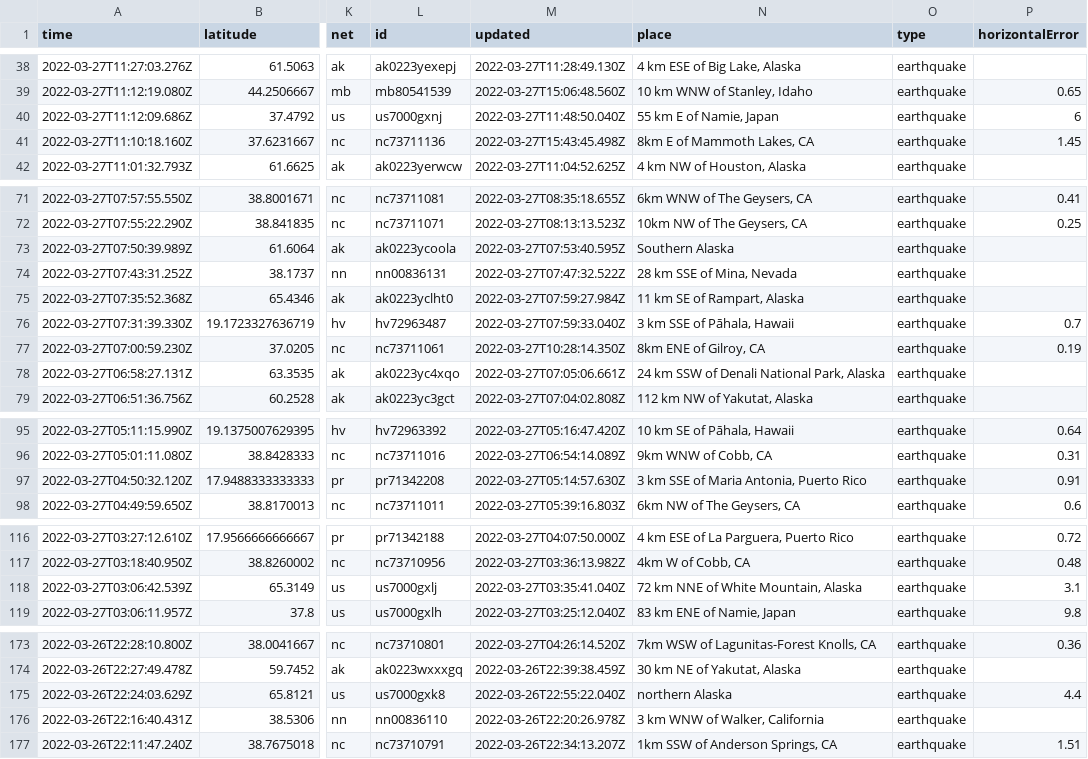
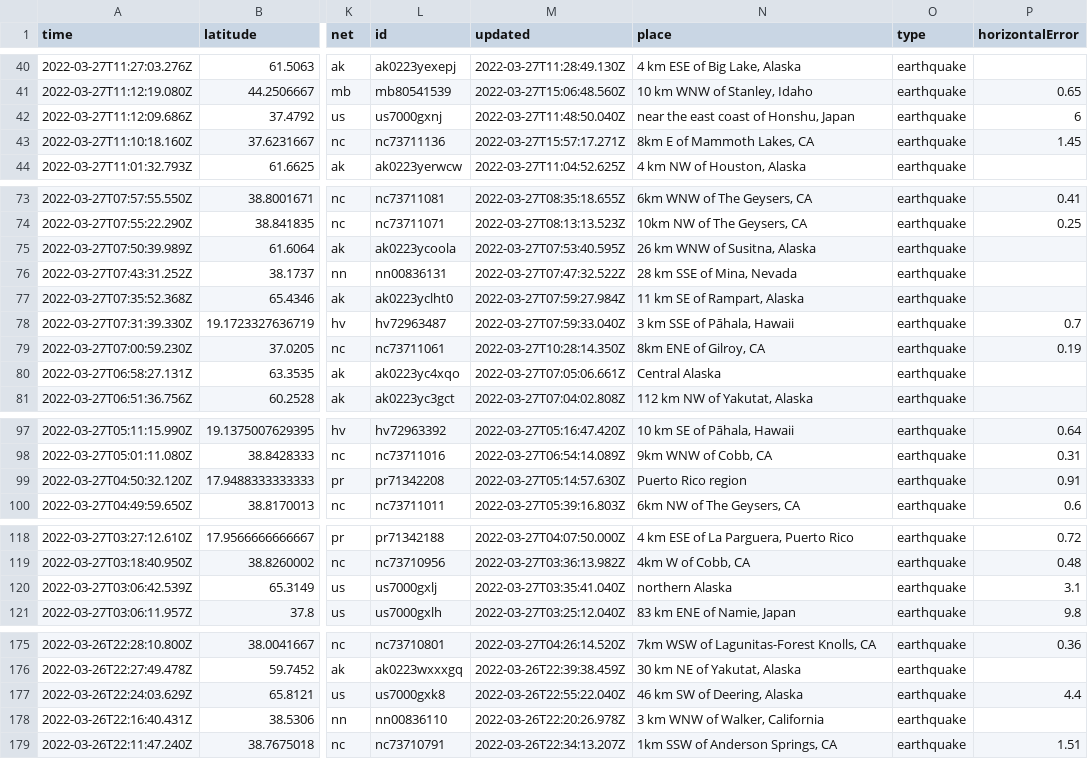
Before and after one commit to adriandgarcia/nicar2022_github_actions, a CSV file: usgs_current.csv, drawn as a sheet; only a part is shown, gaps mark what is left out; addresses are those after the commit; the diff covers the shown part only; the diff names each change by its address in the sheet, - before the commit and + after, or states it on an @@ line.

```diff
--- a/usgs_current.csv
+++ b/usgs_current.csv
-N42 (place): 55 km E of Namie, Japan
+N42 (place): near the east coast of Honshu, Japan
-M43 (updated): 2022-03-27T15:43:45.498Z
+M43 (updated): 2022-03-27T15:57:17.271Z
-N75 (place): Southern Alaska
+N75 (place): 26 km WNW of Susitna, Alaska
-N80 (place): 24 km SSW of Denali National Park, Alaska
+N80 (place): Central Alaska
-N99 (place): 3 km SSE of Maria Antonia, Puerto Rico
+N99 (place): Puerto Rico region
-N120 (place): 72 km NNE of White Mountain, Alaska
+N120 (place): northern Alaska
-N177 (place): northern Alaska
+N177 (place): 46 km SW of Deering, Alaska
```
Also changed, not shown: 3 added rows, 5 removed rows and 6 edited cells elsewhere in this file, 1 other file.
